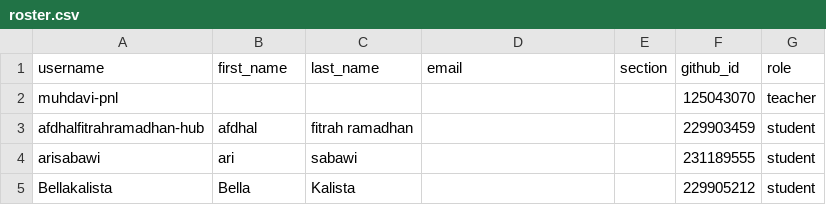
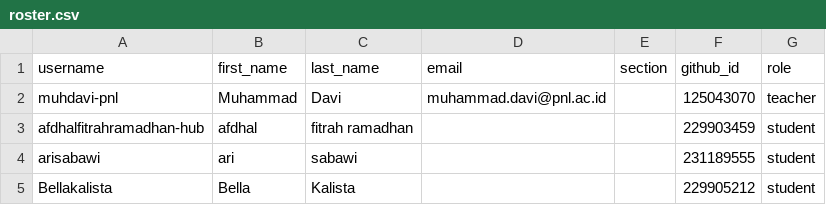
Before and after one commit to tik-pnl/classroom50, a CSV file: 2024-trkj-c/roster.csv, drawn as a sheet; only a part is shown.

Commit message:
[Classroom 50] Edit student: 2024-trkj-c/muhdavi-pnl

```diff
--- a/2024-trkj-c/roster.csv
+++ b/2024-trkj-c/roster.csv
@@ -1,3 +1,3 @@
 username,first_name,last_name,email,section,github_id,role
-muhdavi-pnl,,,,,125043070,teacher
+muhdavi-pnl,Muhammad,Davi,muhammad.davi@pnl.ac.id,,125043070,teacher
 afdhalfitrahramadhan-hub,afdhal,fitrah ramadhan,,,229903459,student
```
